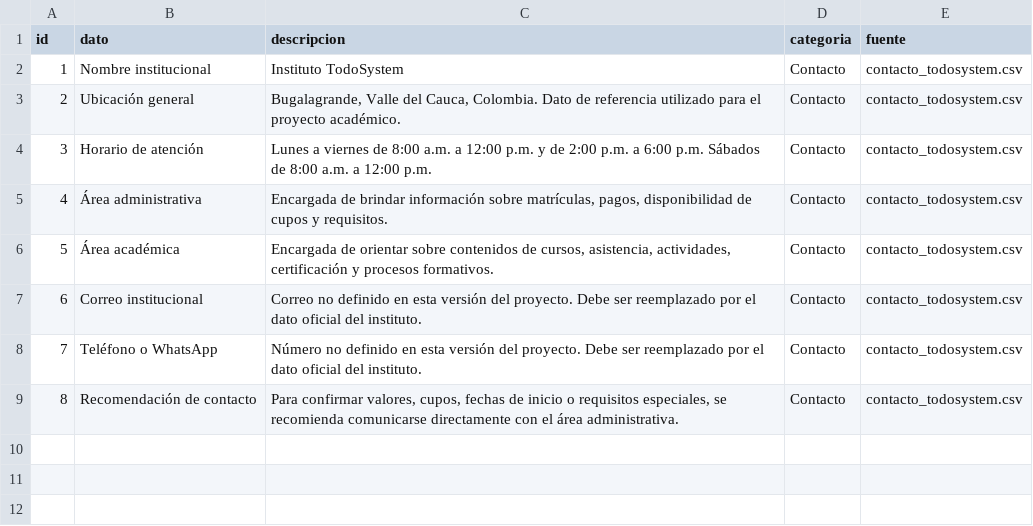
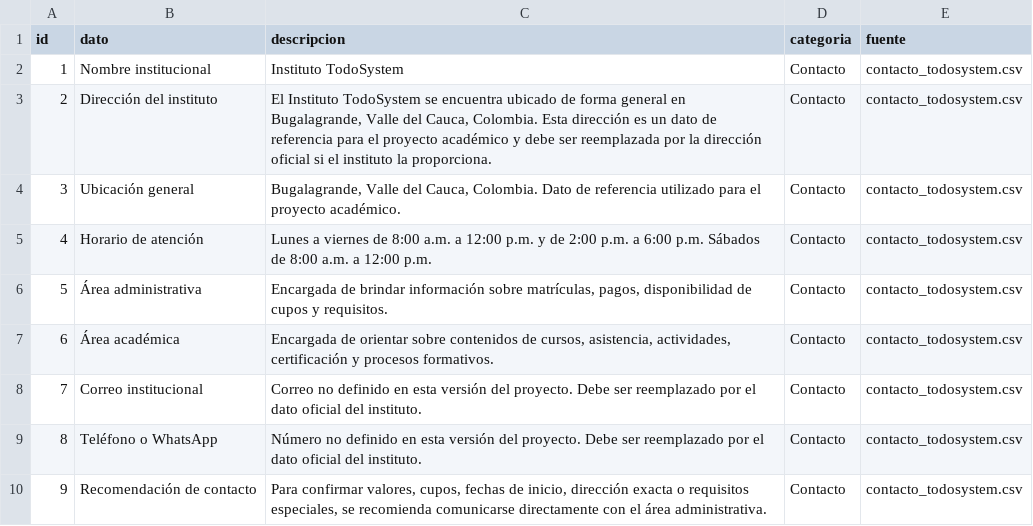
Before and after one commit to WAV9874/todosystem-edubot, a CSV file: data/csv/contacto_todosystem.csv, drawn as a sheet; addresses are those after the commit; the diff names each change by its address in the sheet, - before the commit and + after, or states it on an @@ line.

Commit message:
Ajustar respuestas de contacto y ubicación

```diff
--- a/data/csv/contacto_todosystem.csv
+++ b/data/csv/contacto_todosystem.csv
+row 3: 2 | Dirección del instituto | El Instituto TodoSystem se encuentra ubicado de forma general en Bugalagrande, Valle del Cauca, Colombia. Esta dirección es un dato de referencia para el proyecto académico y debe ser reemplazada por la dirección oficial si el instituto la proporciona. | Contacto | contacto_todosystem.csv
@@ column A (id) renumbered from row 4 down @@
-C10 (descripcion): …fechas de inicio o requisitos…
+C10 (descripcion): …fechas de inicio, dirección exacta o requisitos…
```
Also changed, not shown: 2 other files.
